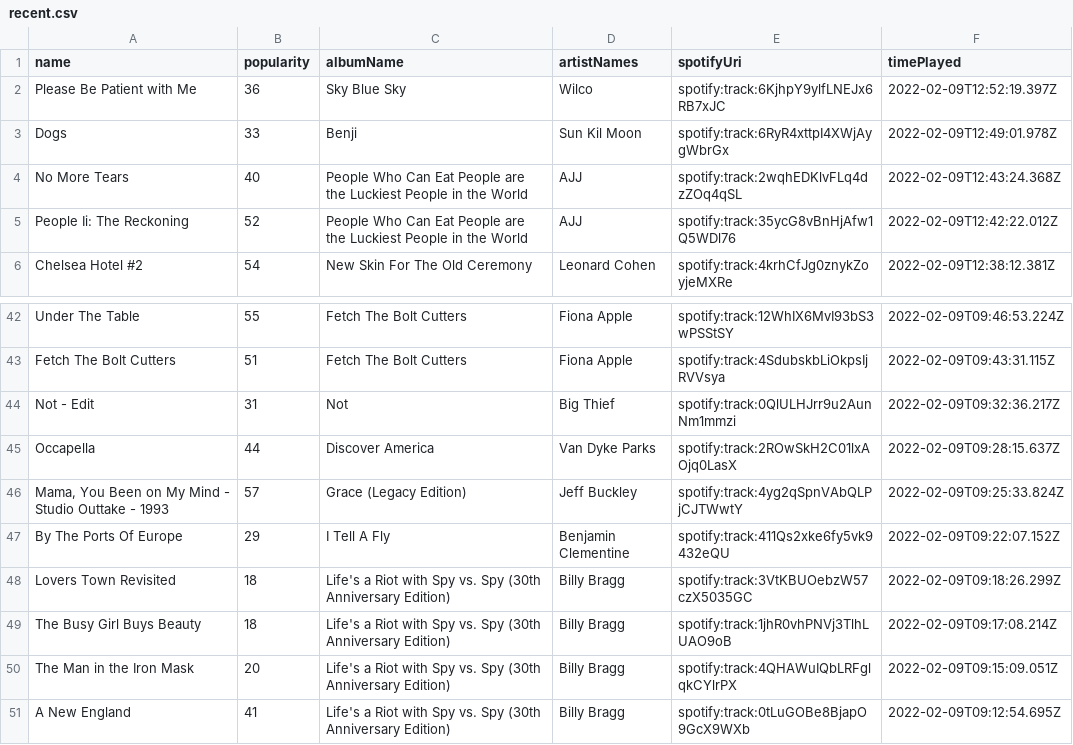
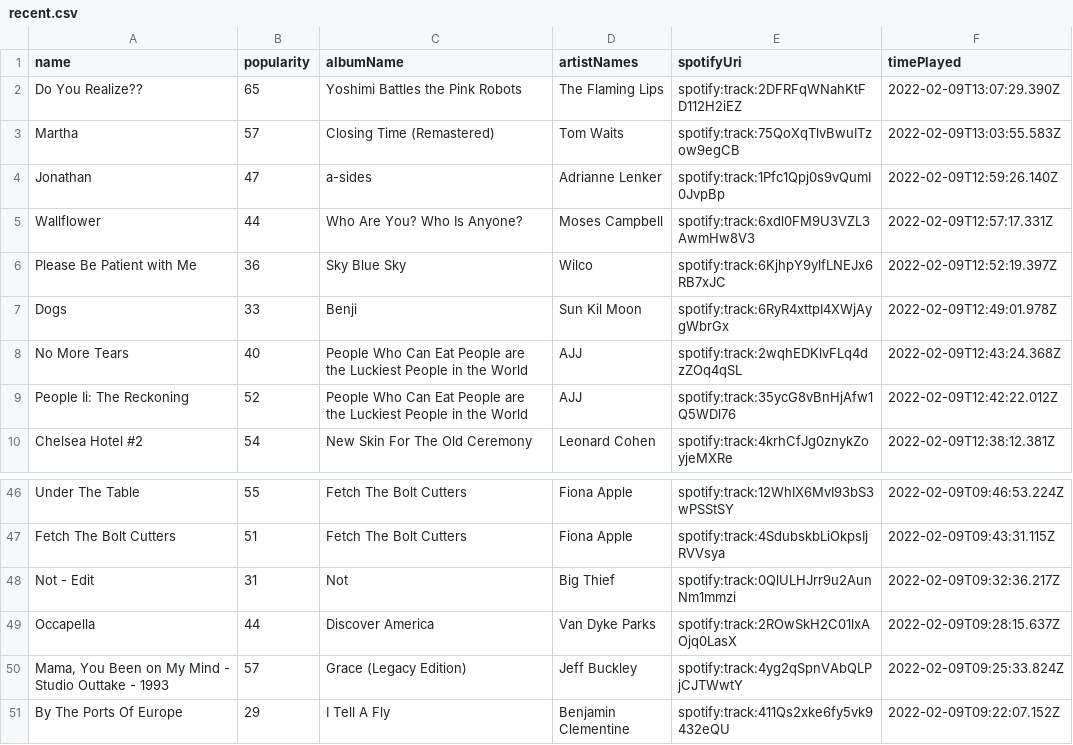
Before and after one commit to mlinds/spotify-data, a CSV file: data_out/recent.csv, drawn as a sheet; only a part is shown, gaps mark what is left out; removed rows and columns are numbered as before the commit, all else as after; the diff names each change by its address in the sheet, - before the commit and + after, or states it on an @@ line.

```diff
--- a/data_out/recent.csv
+++ b/data_out/recent.csv
+row 2: Do You Realize?? | 65 | Yoshimi Battles the Pink Robots | The Flaming Lips | spotify:track:2DFRFqWNahKtFD112H2iEZ | 2022-02-09T13:07:29.390Z
+row 3: Martha | 57 | Closing Time (Remastered) | Tom Waits | spotify:track:75QoXqTlvBwuITzow9egCB | 2022-02-09T13:03:55.583Z
+row 4: Jonathan | 47 | a-sides | Adrianne Lenker | spotify:track:1Pfc1Qpj0s9vQumI0JvpBp | 2022-02-09T12:59:26.140Z
+row 5: Wallflower | 44 | Who Are You? Who Is Anyone? | Moses Campbell | spotify:track:6xdl0FM9U3VZL3AwmHw8V3 | 2022-02-09T12:57:17.331Z
-row 48: Lovers Town Revisited | 18 | Life's a Riot with Spy vs. Spy (30th Anniversary Edition) | Billy Bragg | spotify:track:3VtKBUOebzW57czX5035GC | 2022-02-09T09:18:26.299Z
-row 49: The Busy Girl Buys Beauty | 18 | Life's a Riot with Spy vs. Spy (30th Anniversary Edition) | Billy Bragg | spotify:track:1jhR0vhPNVj3TlhLUAO9oB | 2022-02-09T09:17:08.214Z
-row 50: The Man in the Iron Mask | 20 | Life's a Riot with Spy vs. Spy (30th Anniversary Edition) | Billy Bragg | spotify:track:4QHAWuIQbLRFglqkCYlrPX | 2022-02-09T09:15:09.051Z
-row 51: A New England | 41 | Life's a Riot with Spy vs. Spy (30th Anniversary Edition) | Billy Bragg | spotify:track:0tLuGOBe8BjapO9GcX9WXb | 2022-02-09T09:12:54.695Z
```
Also changed, not shown: data_out/streamHistory.csv.
